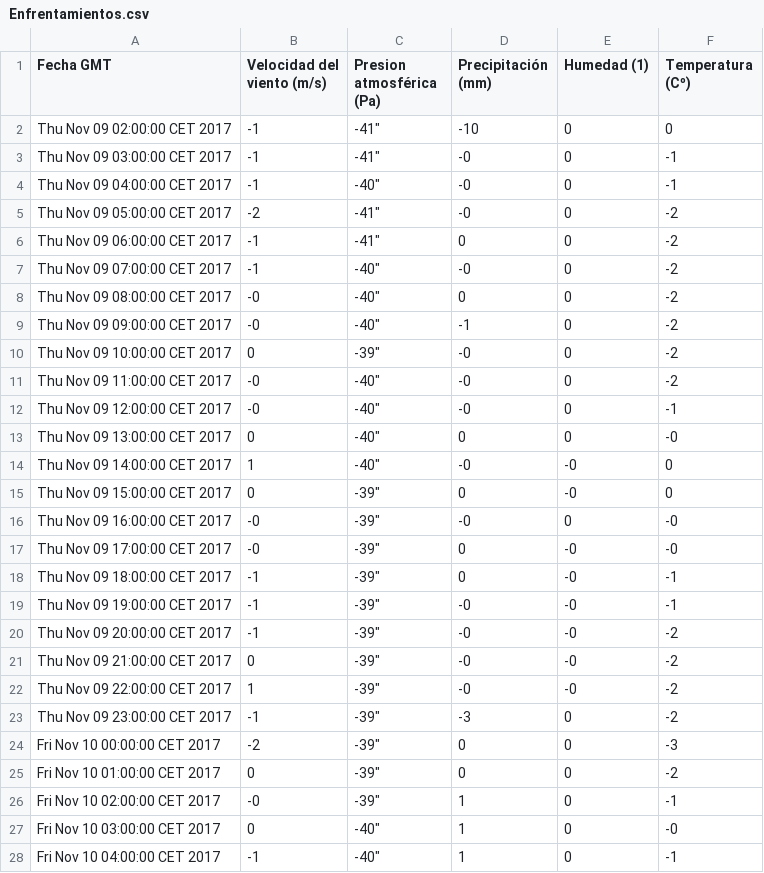
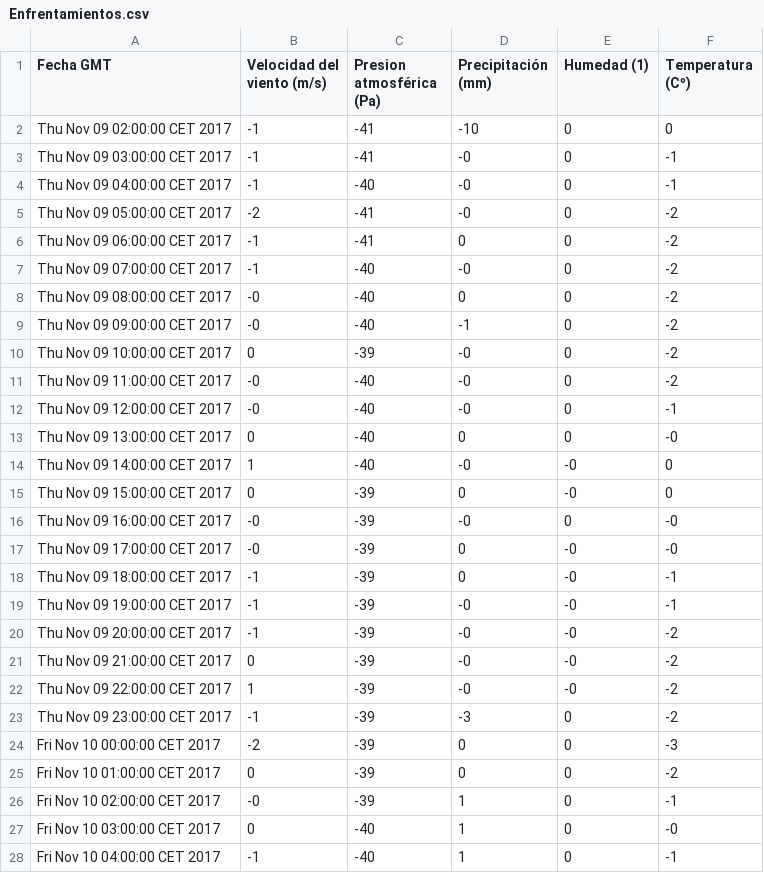
Before and after one commit to Danybs/AccesoDatos, a CSV file: GraficaTiempo/Enfrentamientos.csv, drawn as a sheet; only a part is shown; the diff covers the shown part only.

```diff
--- a/GraficaTiempo/Enfrentamientos.csv
+++ b/GraficaTiempo/Enfrentamientos.csv
@@ -1,28 +1,28 @@
 Fecha GMT, Velocidad del viento (m/s), Presion atmosférica (Pa), Precipitación (mm), Humedad (1) , Temperatura (Cº)
-"Thu Nov 09 02:00:00 CET 2017","-1",""-41","-10","0","0"
-"Thu Nov 09 03:00:00 CET 2017","-1",""-41","-0","0","-1"
-"Thu Nov 09 04:00:00 CET 2017","-1",""-40","-0","0","-1"
-"Thu Nov 09 05:00:00 CET 2017","-2",""-41","-0","0","-2"
-"Thu Nov 09 06:00:00 CET 2017","-1",""-41","0","0","-2"
-"Thu Nov 09 07:00:00 CET 2017","-1",""-40","-0","0","-2"
-"Thu Nov 09 08:00:00 CET 2017","-0",""-40","0","0","-2"
-"Thu Nov 09 09:00:00 CET 2017","-0",""-40","-1","0","-2"
-"Thu Nov 09 10:00:00 CET 2017","0",""-39","-0","0","-2"
-"Thu Nov 09 11:00:00 CET 2017","-0",""-40","-0","0","-2"
-"Thu Nov 09 12:00:00 CET 2017","-0",""-40","-0","0","-1"
-"Thu Nov 09 13:00:00 CET 2017","0",""-40","0","0","-0"
-"Thu Nov 09 14:00:00 CET 2017","1",""-40","-0","-0","0"
-"Thu Nov 09 15:00:00 CET 2017","0",""-39","0","-0","0"
-"Thu Nov 09 16:00:00 CET 2017","-0",""-39","-0","0","-0"
-"Thu Nov 09 17:00:00 CET 2017","-0",""-39","0","-0","-0"
-"Thu Nov 09 18:00:00 CET 2017","-1",""-39","0","-0","-1"
-"Thu Nov 09 19:00:00 CET 2017","-1",""-39","-0","-0","-1"
-"Thu Nov 09 20:00:00 CET 2017","-1",""-39","-0","-0","-2"
-"Thu Nov 09 21:00:00 CET 2017","0",""-39","-0","-0","-2"
-"Thu Nov 09 22:00:00 CET 2017","1",""-39","-0","-0","-2"
-"Thu Nov 09 23:00:00 CET 2017","-1",""-39","-3","0","-2"
-"Fri Nov 10 00:00:00 CET 2017","-2",""-39","0","0","-3"
-"Fri Nov 10 01:00:00 CET 2017","0",""-39","0","0","-2"
-"Fri Nov 10 02:00:00 CET 2017","-0",""-39","1","0","-1"
-"Fri Nov 10 03:00:00 CET 2017","0",""-40","1","0","-0"
-"Fri Nov 10 04:00:00 CET 2017","-1",""-40","1","0","-1"
+"Thu Nov 09 02:00:00 CET 2017","-1","-41","-10","0","0"
+"Thu Nov 09 03:00:00 CET 2017","-1","-41","-0","0","-1"
+"Thu Nov 09 04:00:00 CET 2017","-1","-40","-0","0","-1"
+"Thu Nov 09 05:00:00 CET 2017","-2","-41","-0","0","-2"
+"Thu Nov 09 06:00:00 CET 2017","-1","-41","0","0","-2"
+"Thu Nov 09 07:00:00 CET 2017","-1","-40","-0","0","-2"
+"Thu Nov 09 08:00:00 CET 2017","-0","-40","0","0","-2"
+"Thu Nov 09 09:00:00 CET 2017","-0","-40","-1","0","-2"
+"Thu Nov 09 10:00:00 CET 2017","0","-39","-0","0","-2"
+"Thu Nov 09 11:00:00 CET 2017","-0","-40","-0","0","-2"
+"Thu Nov 09 12:00:00 CET 2017","-0","-40","-0","0","-1"
+"Thu Nov 09 13:00:00 CET 2017","0","-40","0","0","-0"
+"Thu Nov 09 14:00:00 CET 2017","1","-40","-0","-0","0"
+"Thu Nov 09 15:00:00 CET 2017","0","-39","0","-0","0"
+"Thu Nov 09 16:00:00 CET 2017","-0","-39","-0","0","-0"
+"Thu Nov 09 17:00:00 CET 2017","-0","-39","0","-0","-0"
+"Thu Nov 09 18:00:00 CET 2017","-1","-39","0","-0","-1"
+"Thu Nov 09 19:00:00 CET 2017","-1","-39","-0","-0","-1"
+"Thu Nov 09 20:00:00 CET 2017","-1","-39","-0","-0","-2"
+"Thu Nov 09 21:00:00 CET 2017","0","-39","-0","-0","-2"
+"Thu Nov 09 22:00:00 CET 2017","1","-39","-0","-0","-2"
+"Thu Nov 09 23:00:00 CET 2017","-1","-39","-3","0","-2"
+"Fri Nov 10 00:00:00 CET 2017","-2","-39","0","0","-3"
+"Fri Nov 10 01:00:00 CET 2017","0","-39","0","0","-2"
+"Fri Nov 10 02:00:00 CET 2017","-0","-39","1","0","-1"
+"Fri Nov 10 03:00:00 CET 2017","0","-40","1","0","-0"
+"Fri Nov 10 04:00:00 CET 2017","-1","-40","1","0","-1"
```
Also changed, not shown: 14 edited cells elsewhere in this file, 10 other files.
